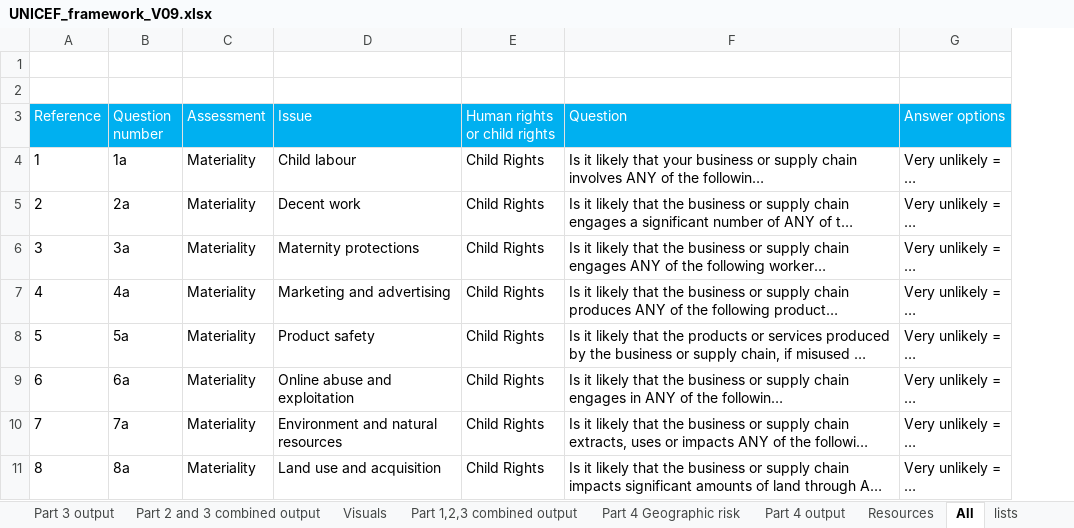
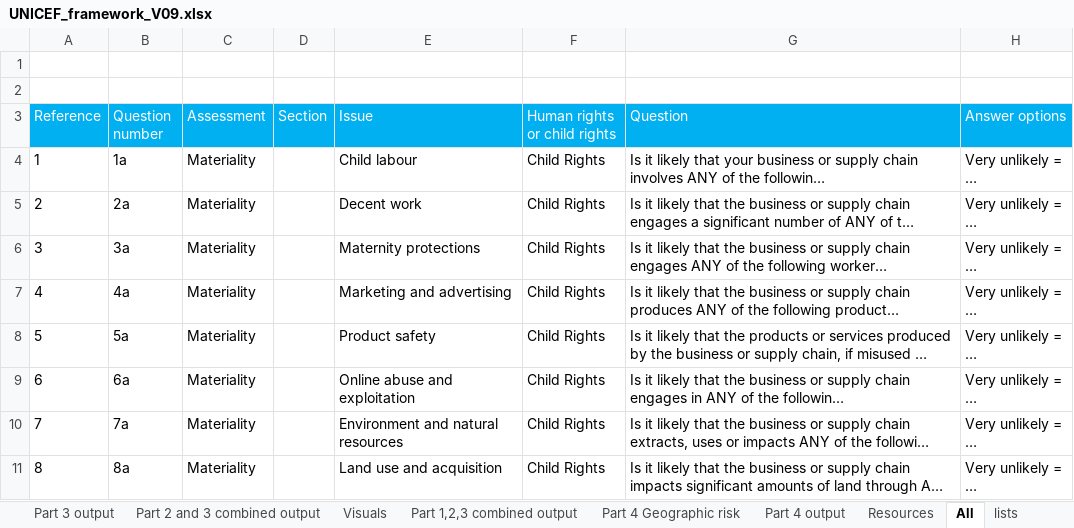
Before and after one commit to jamescw/unicef-assessment-tool, an Excel workbook: UNICEF_framework_V09.xlsx, sheet All, drawn as a sheet; only a part is shown; long unchanged cells end in …; values as stored, in another font and other column widths than the file's, no borders; the diff names each change by its address in the sheet, - before the commit and + after, or states it on an @@ line.

```diff
--- a/UNICEF_framework_V09.xlsx (sheet All)
+++ b/UNICEF_framework_V09.xlsx (sheet All)
+column D (Section), empty
```
Also changed, not shown: sheet Resources, formulas that keep their value, charts or pictures, 1 other file.
